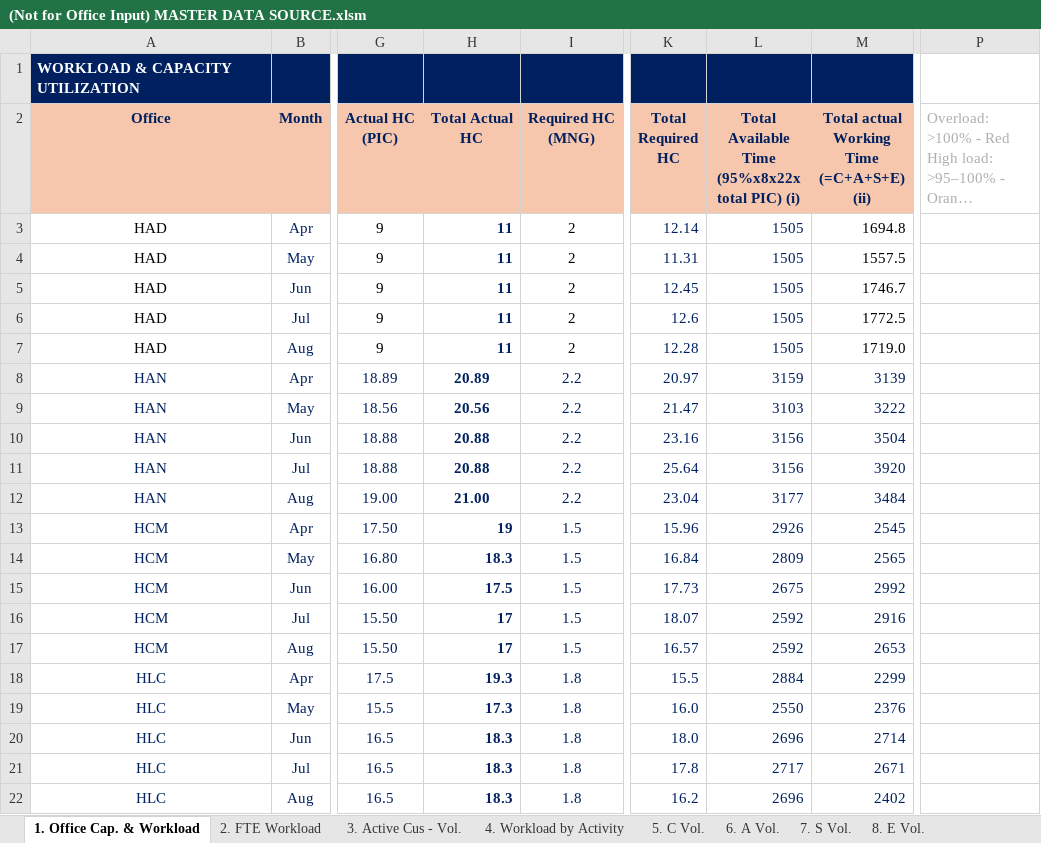
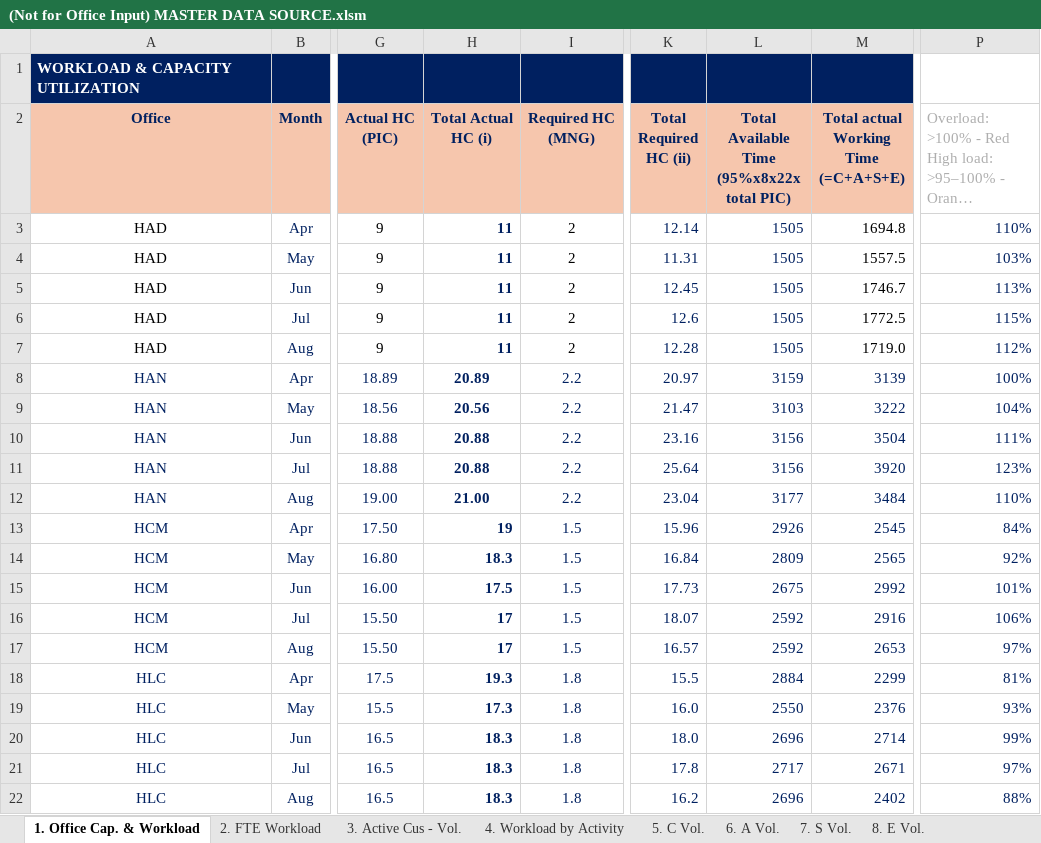
Before and after one commit to NgocYlvn/cs_workload_capacity_2026FY, an Excel workbook: (Not for Office Input) MASTER DATA SOURCE.xlsm, sheet 1. Office Cap. & Workload, drawn as a sheet; only a part is shown, gaps mark what is left out; long unchanged cells end in …; values as stored, in another font and other column widths than the file's, no borders; charts and pictures and conditional formats not drawn; ↵ is a line break in a cell; the diff names each change by its address in the sheet, - before the commit and + after, or states it on an @@ line.

Commit message:
Add files via upload

```diff
--- a/(Not for Office Input) MASTER DATA SOURCE.xlsm (sheet 1. Office Cap. & Workload)
+++ b/(Not for Office Input) MASTER DATA SOURCE.xlsm (sheet 1. Office Cap. & Workload)
-H2: Total Actual ↵ HC
+H2: Total Actual ↵ HC (i)
-K2: Total Required ↵ HC
+K2: Total Required ↵ HC (ii)
-L2: Total Available Time ↵ (95%x8x22x total PIC) (i)
+L2: Total Available Time ↵ (95%x8x22x total PIC)
-M2: Total actual ↵ Working Time ↵ (=C+A+S+E) (ii)
+M2: Total actual ↵ Working Time ↵ (=C+A+S+E)
-P3: (empty)
+P3: 110%
-P4: (empty)
+P4: 103%
-P5: (empty)
+P5: 113%
-P6: (empty)
+P6: 115%
-P7: (empty)
+P7: 112%
-P8: (empty)
+P8: 100%
-P9: (empty)
+P9: 104%
-P10: (empty)
+P10: 111%
-P11: (empty)
+P11: 123%
-P12: (empty)
+P12: 110%
-P13: (empty)
+P13: 84%
-P14: (empty)
+P14: 92%
-P15: (empty)
+P15: 101%
-P16: (empty)
+P16: 106%
-P17: (empty)
+P17: 97%
-P18: (empty)
+P18: 81%
-P19: (empty)
+P19: 93%
-P20: (empty)
+P20: 99%
-P21: (empty)
+P21: 97%
-P22: (empty)
+P22: 88%
```
Also changed, not shown: sheet 9. CS Resolutions Rate.
